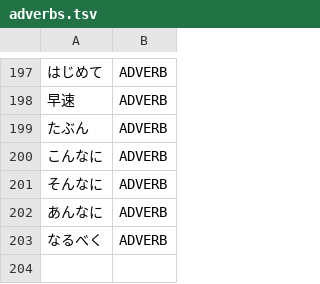
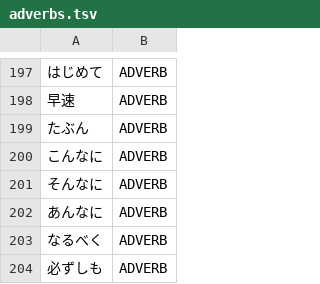
Before and after one commit to aitytech/suzume, a TSV file: data/core/adverbs.tsv, drawn as a sheet; only a part is shown, gaps mark what is left out.

Commit message:
feat(dict): add a correlative adverb L2 entry
Register an additional adverb in the L2 core dictionary. The entry is a
correlative adverb whose surface overlaps a conjugated form, so feature-
based generation cannot reliably classify it; the closed-class list entry
fixes its part of speech.

```diff
--- a/data/core/adverbs.tsv
+++ b/data/core/adverbs.tsv
@@ -203 +203,2 @@
 なるべく	ADVERB
+必ずしも	ADVERB
```
